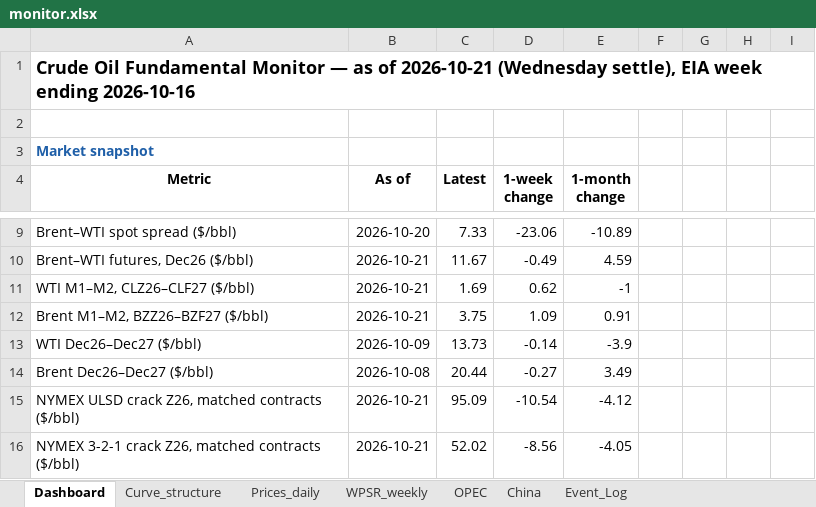
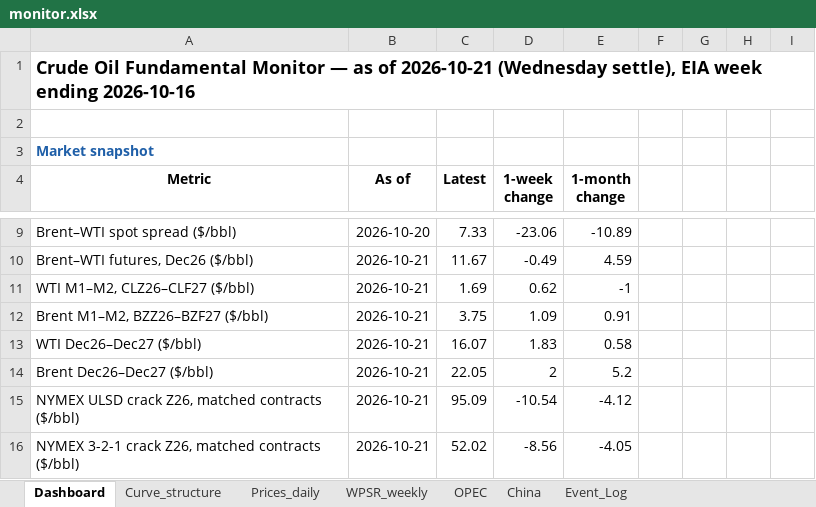
Before and after one commit to xchl88/crude-oil-fundamental-monitor, an Excel workbook: reports/2026-10-21/monitor.xlsx, sheet Dashboard, drawn as a sheet; only a part is shown, gaps mark what is left out; values as stored, in another font and other column widths than the file's, no borders; charts and pictures not drawn; the diff names each change by its address in the sheet, - before the commit and + after, or states it on an @@ line.

```diff
--- a/reports/2026-10-21/monitor.xlsx (sheet Dashboard)
+++ b/reports/2026-10-21/monitor.xlsx (sheet Dashboard)
-B13 (As of): 2026-10-09
+B13 (As of): 2026-10-21
-C13 (Latest): 13.73
+C13 (Latest): 16.07
-D13 (1-week change): -0.14
+D13 (1-week change): 1.83
-E13 (1-month change): -3.9
+E13 (1-month change): 0.58
-B14 (As of): 2026-10-08
+B14 (As of): 2026-10-21
-C14 (Latest): 20.44
+C14 (Latest): 22.05
-D14 (1-week change): -0.27
+D14 (1-week change): 2
-E14 (1-month change): 3.49
+E14 (1-month change): 5.2
```
Also changed, not shown: sheet Prices_daily, sheet Curve_structure, sheet Event_Log, charts or pictures, reports/2026-10-15/monitor.xlsx, 14 other files.
